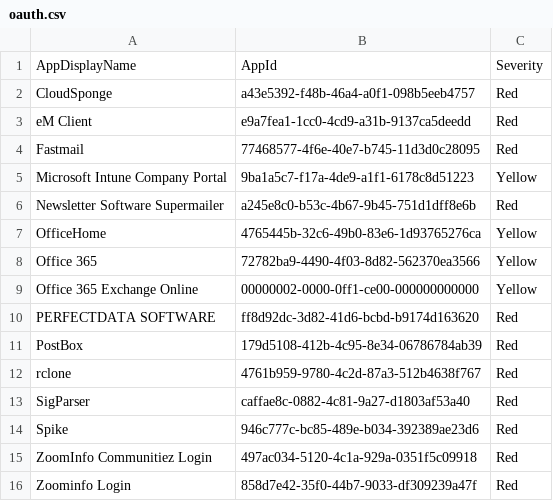
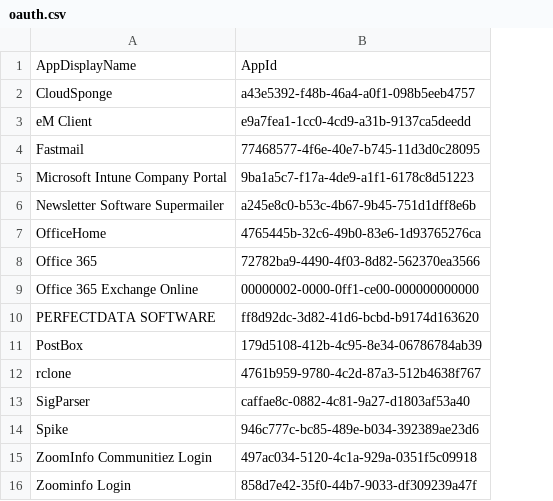
Before and after one commit to serwin88/RiskyOAuth, a CSV file: oauth.csv, drawn as a sheet; the diff names each change by its address in the sheet, - before the commit and + after, or states it on an @@ line.

Commit message:
Update oauth.csv

```diff
--- a/oauth.csv
+++ b/oauth.csv
-column C, rows 1-16: Severity | Red | Red | Red | Yellow | Red | Yellow | Yellow | Yellow | Red | Red | Red | Red | Red | Red | Red
```
